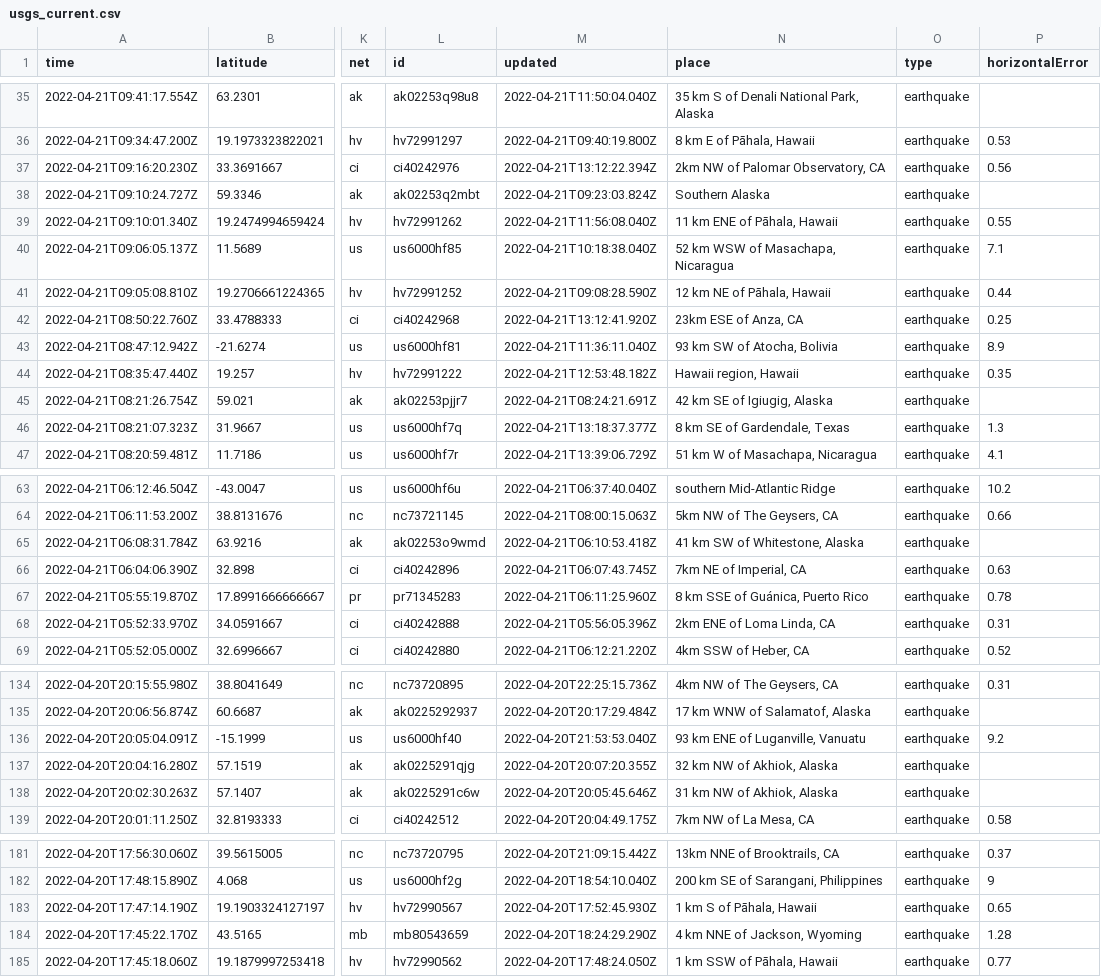
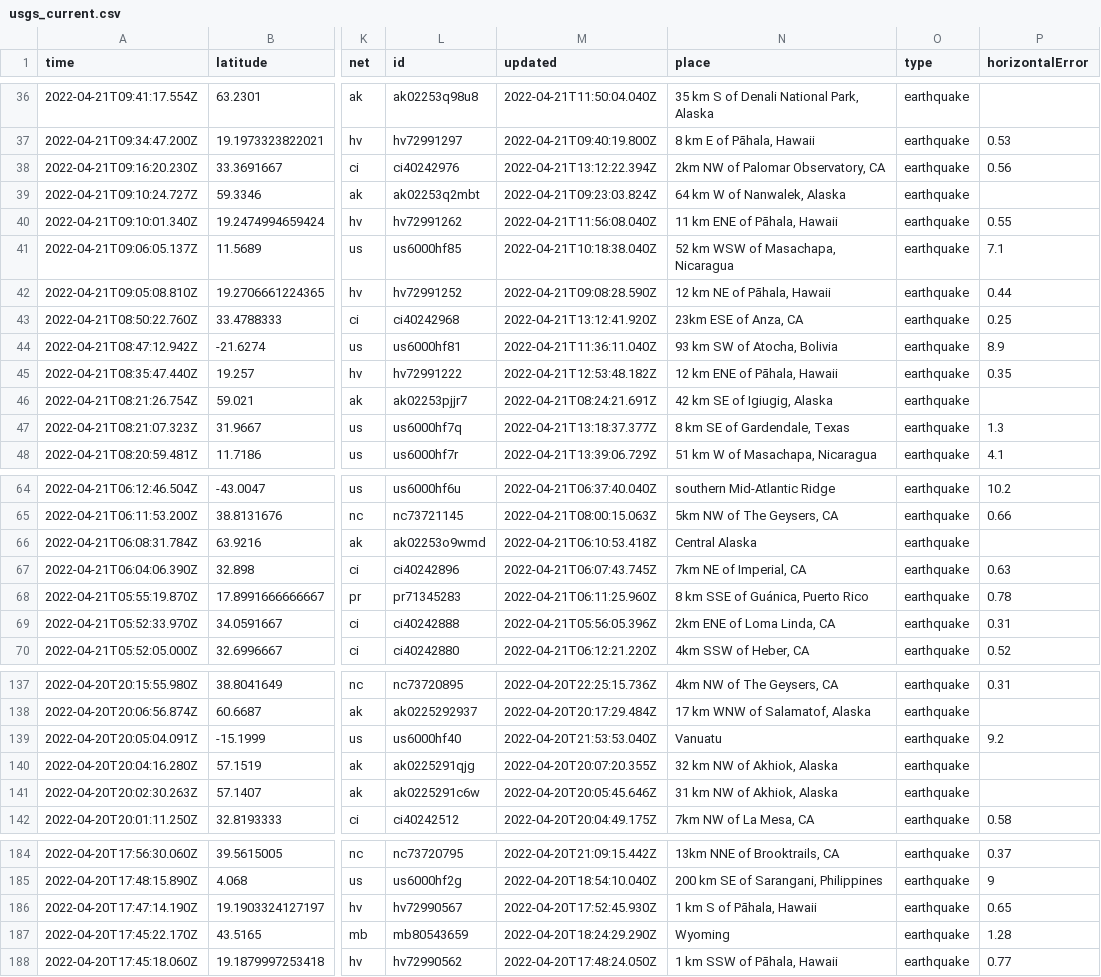
Before and after one commit to JohnnyBerkeley/Nicar2022_actions, a CSV file: usgs_current.csv, drawn as a sheet; only a part is shown, gaps mark what is left out; addresses are those after the commit; the diff covers the shown part only; the diff names each change by its address in the sheet, - before the commit and + after, or states it on an @@ line.

```diff
--- a/usgs_current.csv
+++ b/usgs_current.csv
-N39 (place): Southern Alaska
+N39 (place): 64 km W of Nanwalek, Alaska
-N45 (place): Hawaii region, Hawaii
+N45 (place): 12 km ENE of Pāhala, Hawaii
-N66 (place): 41 km SW of Whitestone, Alaska
+N66 (place): Central Alaska
-N139 (place): 93 km ENE of Luganville, Vanuatu
+N139 (place): Vanuatu
-N187 (place): 4 km NNE of Jackson, Wyoming
+N187 (place): Wyoming
```
Also changed, not shown: 3 added rows, 2 removed rows and 3 edited cells elsewhere in this file, 1 other file.
